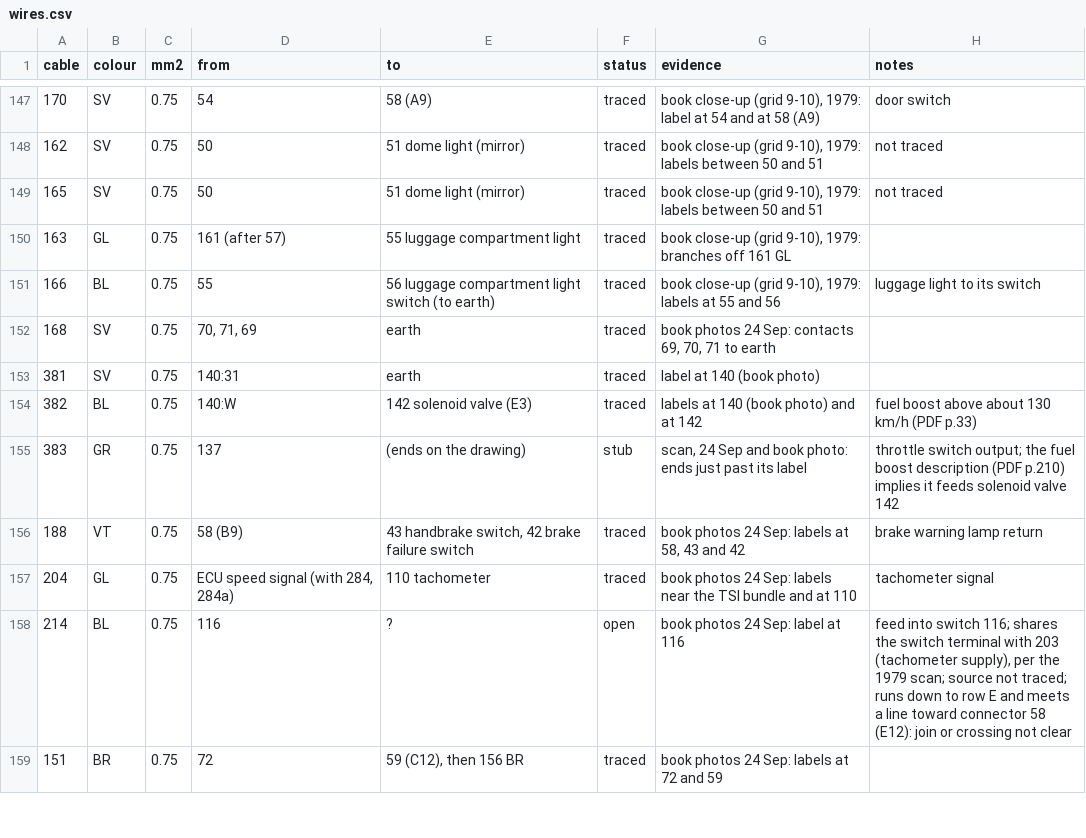
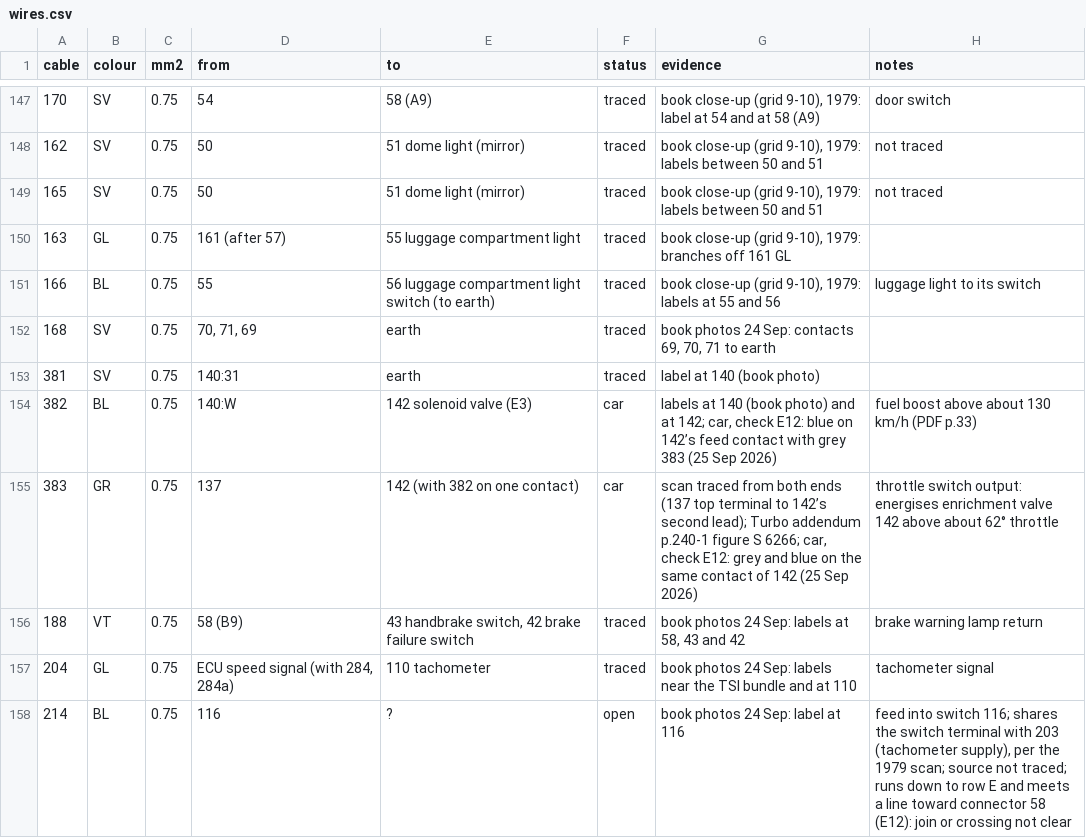
Before and after one commit to yeled/saab99-wiring, a CSV file: data/wires.csv, drawn as a sheet; only a part is shown, gaps mark what is left out; the shorter side is filled out with more unchanged rows.

```diff
--- a/data/wires.csv
+++ b/data/wires.csv
@@ -153,4 +153,4 @@ cable,colour,mm2,from,to,status,evidence,notes
 381,SV,0.75,140:31,earth,traced,label at 140 (book photo),
-382,BL,0.75,140:W,142 solenoid valve (E3),traced,labels at 140 (book photo) and at 142,fuel boost above about 130 km/h (PDF p.33)
-383,GR,0.75,137,(ends on the drawing),stub,"scan, 24 Sep and book photo: ends just past its label",throttle switch output; the fuel boost description (PDF p.210) implies it feeds solenoid valve 142
+382,BL,0.75,140:W,142 solenoid valve (E3),car,"labels at 140 (book photo) and at 142; car, check E12: blue on 142’s feed contact with grey 383 (25 Sep 2026)",fuel boost above about 130 km/h (PDF p.33)
+383,GR,0.75,137,142 (with 382 on one contact),car,"scan traced from both ends (137 top terminal to 142’s second lead); Turbo addendum p.240-1 figure S 6266; car, check E12: grey and blue on the same contact of 142 (25 Sep 2026)",throttle switch output: energises enrichment valve 142 above about 62° throttle
 188,VT,0.75,58 (B9),"43 handbrake switch, 42 brake failure switch",traced,"book photos 24 Sep: labels at 58, 43 and 42",brake warning lamp return
```
